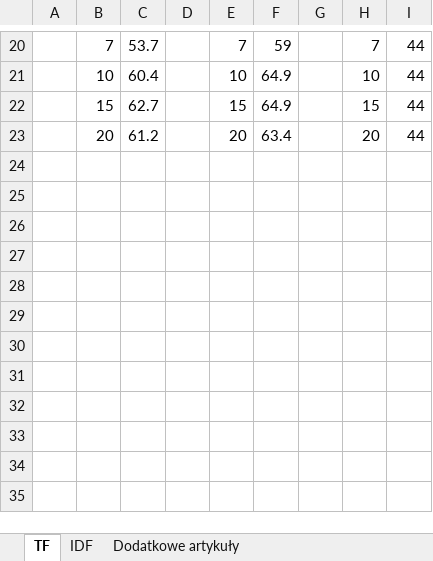
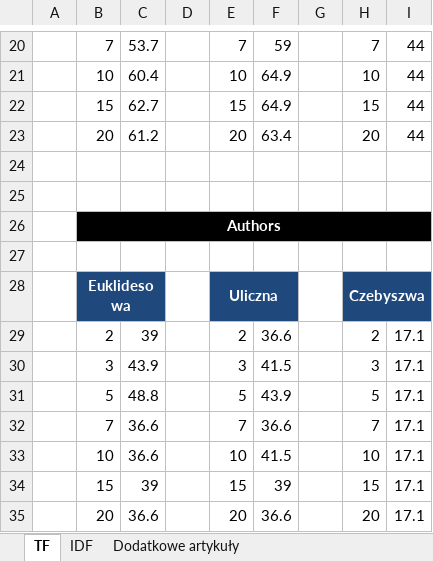
Before and after one commit to hubjust/KSR, an Excel workbook: Zadanie 1 - Sprawozdanie/Dane.xlsx, sheet TF, drawn as a sheet; only a part is shown, gaps mark what is left out; values as stored, in another font and other column widths than the file's, no borders; charts and pictures not drawn; the diff names each change by its address in the sheet, - before the commit and + after, or states it on an @@ line.

```diff
--- a/Zadanie 1 - Sprawozdanie/Dane.xlsx (sheet TF)
+++ b/Zadanie 1 - Sprawozdanie/Dane.xlsx (sheet TF)
+row 24: (empty)
+row 25: (empty)
+row 26:  | Authors
+row 27: (empty)
+row 28:  | Euklidesowa |  |  | Uliczna |  |  | Czebyszwa
+row 29:  | 2 | 39 |  | 2 | 36.6 |  | 2 | 17.1
+row 30:  | 3 | 43.9 |  | 3 | 41.5 |  | 3 | 17.1
+row 31:  | 5 | 48.8 |  | 5 | 43.9 |  | 5 | 17.1
+row 32:  | 7 | 36.6 |  | 7 | 36.6 |  | 7 | 17.1
+row 33:  | 10 | 36.6 |  | 10 | 41.5 |  | 10 | 17.1
+row 34:  | 15 | 39 |  | 15 | 39 |  | 15 | 17.1
+row 35:  | 20 | 36.6 |  | 20 | 36.6 |  | 20 | 17.1
```
Also changed, not shown: sheet Dodatkowe artykuły, sheet IDF, charts or pictures, 33 other files.
